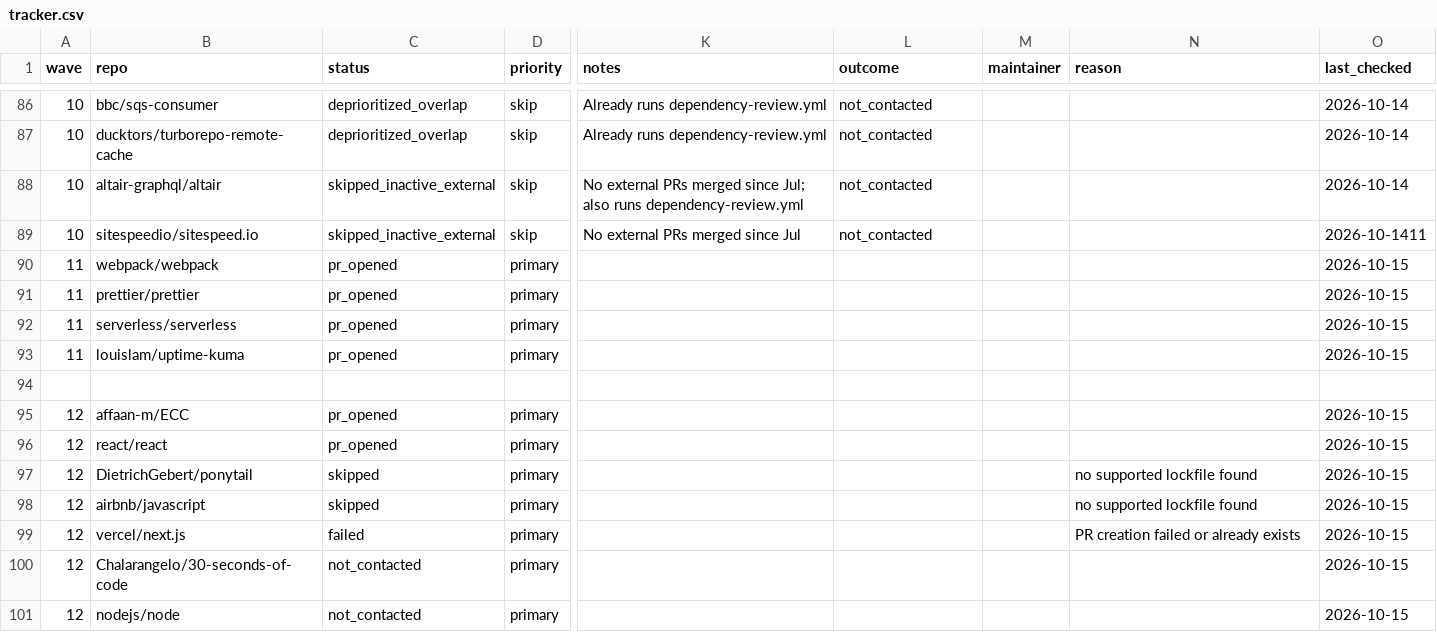
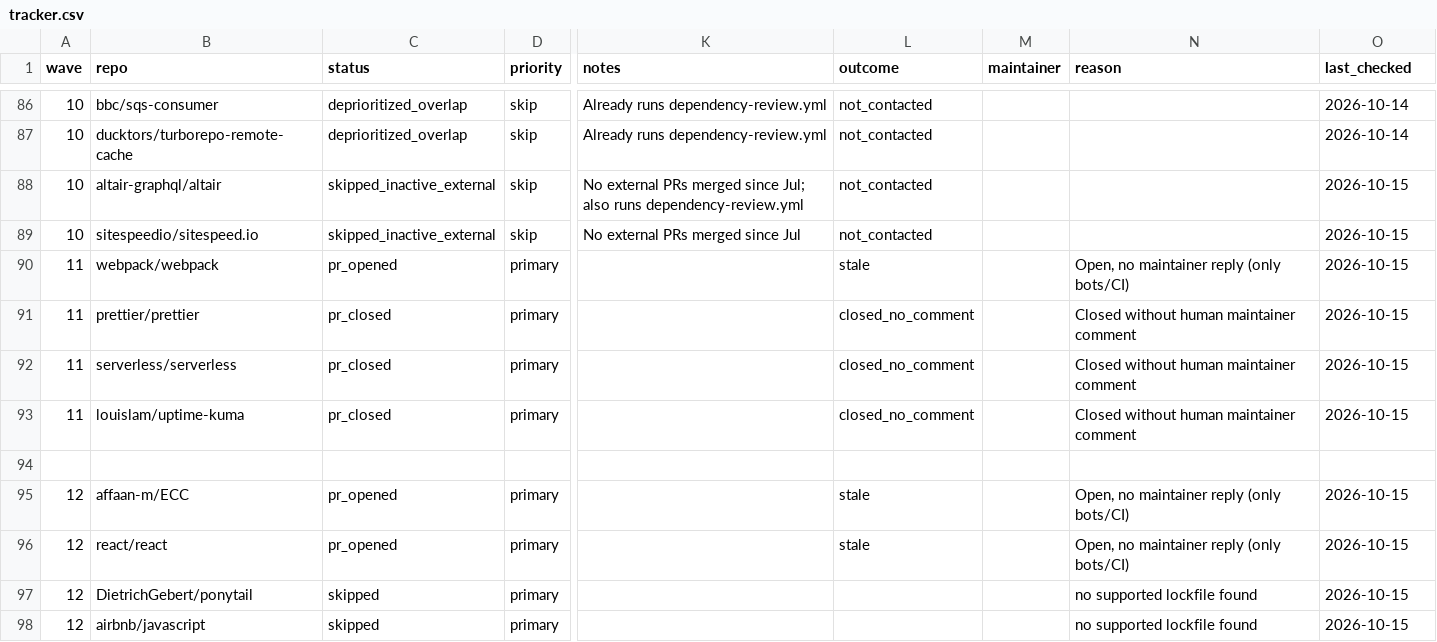
Before and after one commit to NPMscan/npmscan-action, a CSV file: outreach/tracker.csv, drawn as a sheet; only a part is shown, gaps mark what is left out; the shorter side is filled out with more unchanged rows; the diff covers the shown part only; the diff names each change by its address in the sheet, - before the commit and + after, or states it on an @@ line.

Commit message:
chore: update PR statuses in tracker up to row 98

```diff
--- a/outreach/tracker.csv
+++ b/outreach/tracker.csv
-O88 (last_checked): 2026-10-14
+O88 (last_checked): 2026-10-15
-O89 (last_checked): 2026-10-1411
+O89 (last_checked): 2026-10-15
-L90 (outcome): (empty)
+L90 (outcome): stale
-N90 (reason): (empty)
+N90 (reason): Open, no maintainer reply (only bots/CI)
-C91:C93 (status): pr_opened
+C91:C93 (status): pr_closed
-L91:L93 (outcome): (empty)
+L91:L93 (outcome): closed_no_comment
-N91:N93 (reason): (empty)
+N91:N93 (reason): Closed without human maintainer comment
-L95:L96 (outcome): (empty)
+L95:L96 (outcome): stale
-N95:N96 (reason): (empty)
+N95:N96 (reason): Open, no maintainer reply (only bots/CI)
```
Also changed, not shown: 151 edited cells elsewhere in this file.
